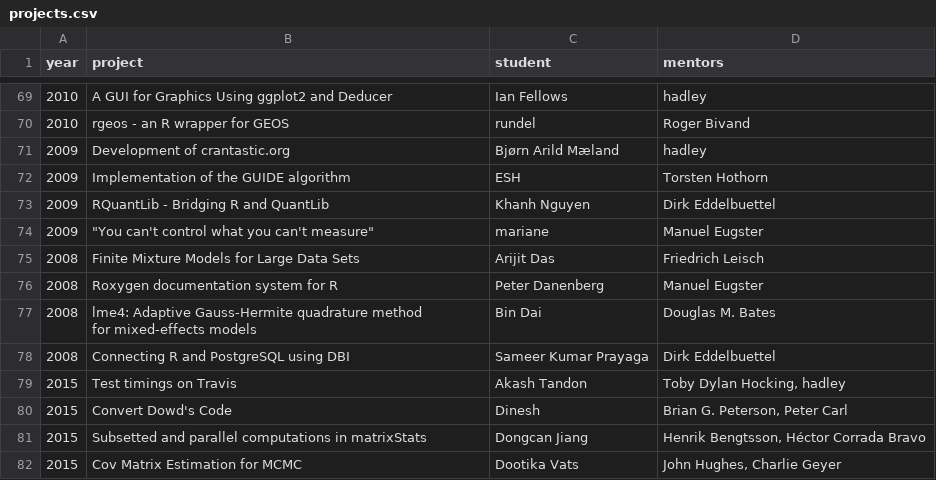
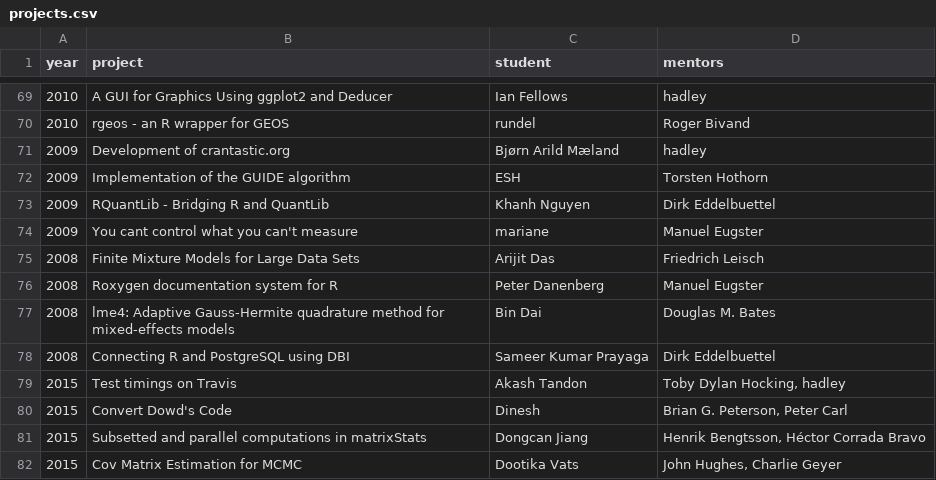
Before and after one commit to rstats-gsoc/gsoc2017, a CSV file: projects.csv, drawn as a sheet; only a part is shown, gaps mark what is left out.

Commit message:
fix quots

```diff
--- a/projects.csv
+++ b/projects.csv
@@ -73,7 +73,6 @@ year	project	student	mentors
 2009	RQuantLib - Bridging R and QuantLib	Khanh Nguyen	Dirk Eddelbuettel
-2009	"""You can't control what you can't measure"""	mariane	Manuel Eugster
+2009	You cant control what you can't measure	mariane	Manuel Eugster
 2008	Finite Mixture Models for Large Data Sets	Arijit Das	Friedrich Leisch
 2008	Roxygen documentation system for R	Peter Danenberg	Manuel Eugster
-2008	"lme4: Adaptive Gauss-Hermite quadrature method
-for mixed-effects models"	Bin Dai	Douglas M. Bates
+2008	lme4: Adaptive Gauss-Hermite quadrature method for mixed-effects models	Bin Dai	Douglas M. Bates
 2008	Connecting R and PostgreSQL using DBI	Sameer Kumar Prayaga	Dirk Eddelbuettel
```
